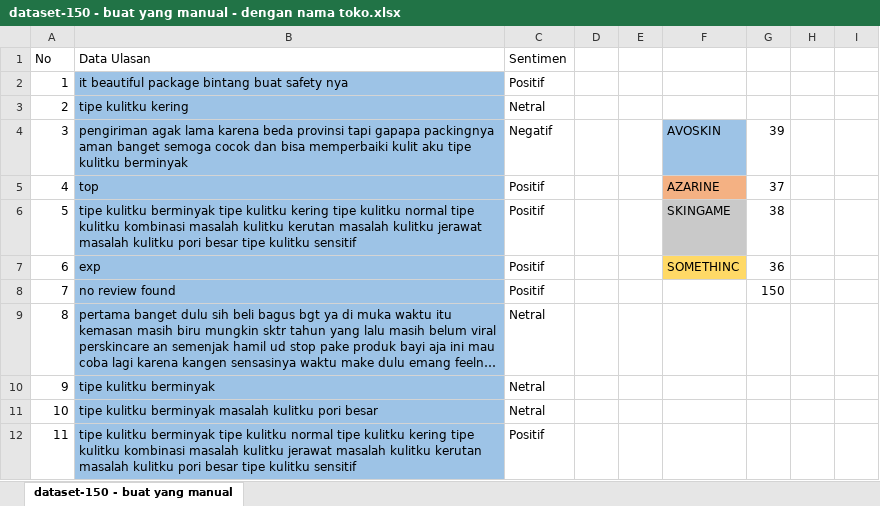
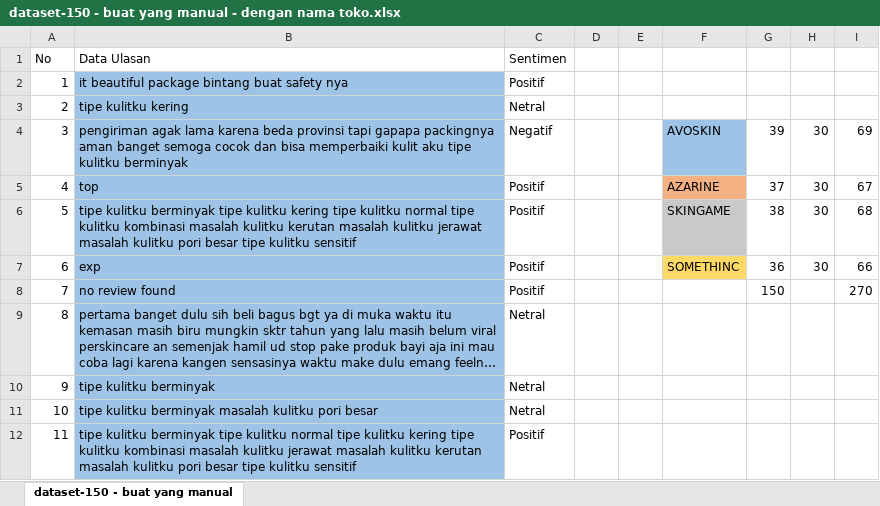
Before and after one commit to nisrinahasyimiyyah-2041720109/repo-dataset, an Excel workbook: dataset-150 - buat yang manual - dengan nama toko.xlsx, sheet dataset-150 - buat yang manual, drawn as a sheet; only a part is shown; long unchanged cells end in …; values as stored, in another font and other column widths than the file's, no borders; the diff covers the shown part only; the diff names each change by its address in the sheet, - before the commit and + after, or states it on an @@ line.

```diff
--- a/dataset-150 - buat yang manual - dengan nama toko.xlsx (sheet dataset-150 - buat yang manual)
+++ b/dataset-150 - buat yang manual - dengan nama toko.xlsx (sheet dataset-150 - buat yang manual)
-H4:H7: (empty)
+H4:H7: 30
-I4: (empty)
+I4: 69
-I5: (empty)
+I5: 67
-I6: (empty)
+I6: 68
-I7: (empty)
+I7: 66
-I8: (empty)
+I8: 270
```
Also changed, not shown: 120 added rows elsewhere in this sheet, 10 other files.
